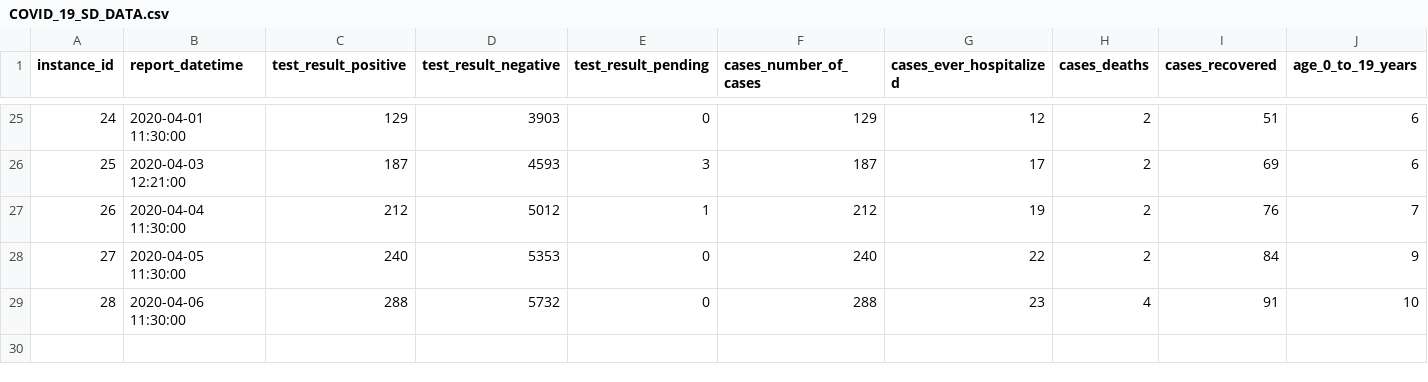
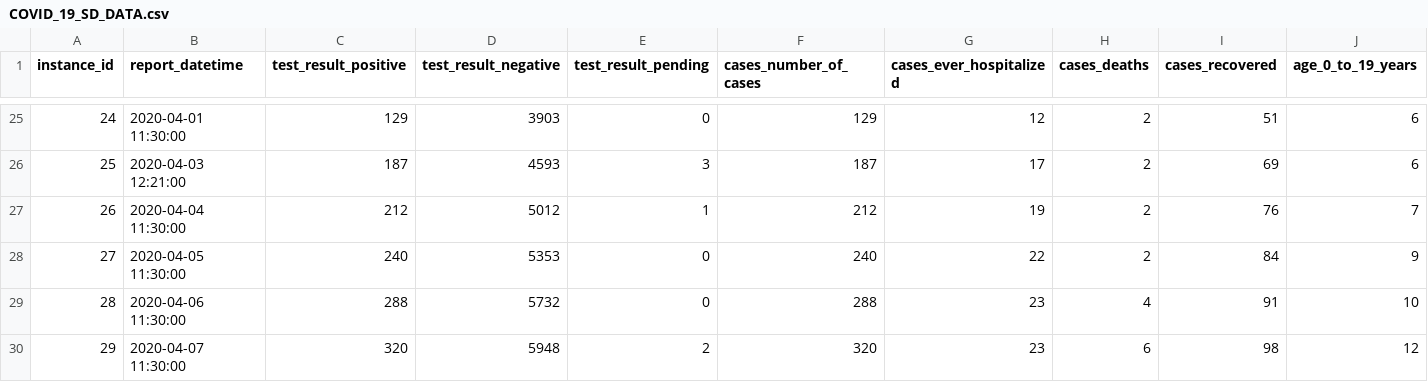
Before and after one commit to mlamias/COVID-19-SouthDakota, a CSV file: COVID_19_SD_DATA.csv, drawn as a sheet; only a part is shown, gaps mark what is left out; rows hold the shown columns only; the diff names each change by its address in the sheet, - before the commit and + after, or states it on an @@ line.

```diff
--- a/COVID_19_SD_DATA.csv
+++ b/COVID_19_SD_DATA.csv
+row 30: 29 | 2020-04-07 11:30:00 | 320 | 5948 | 2 | 320 | 23 | 6 | 98 | 12
```
Also changed, not shown: COVID_19_SD_COUNTIES_DATA.csv, 3 other files.
